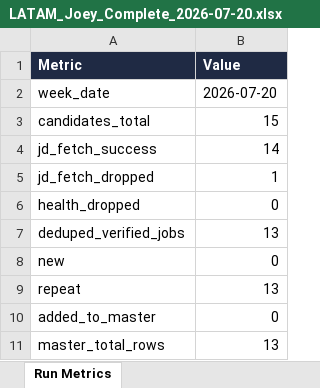
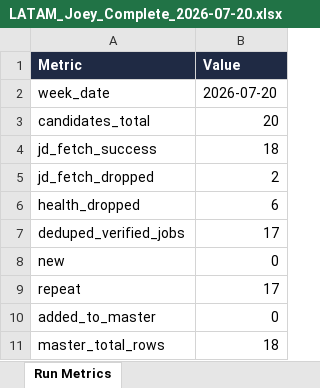
Before and after one commit to jojo-d-explorer/ai-automation-portfolio, an Excel workbook: results/joey/LATAM/Week_of_2026-07-20/LATAM_Joey_Complete_2026-07-20.xlsx, sheet Run Metrics, drawn as a sheet; values as stored, in another font and other column widths than the file's, no borders; the diff names each change by its address in the sheet, - before the commit and + after, or states it on an @@ line.

```diff
--- a/results/joey/LATAM/Week_of_2026-07-20/LATAM_Joey_Complete_2026-07-20.xlsx (sheet Run Metrics)
+++ b/results/joey/LATAM/Week_of_2026-07-20/LATAM_Joey_Complete_2026-07-20.xlsx (sheet Run Metrics)
-B3 (Value): 15
+B3 (Value): 20
-B4 (Value): 14
+B4 (Value): 18
-B5 (Value): 1
+B5 (Value): 2
-B6 (Value): 0
+B6 (Value): 6
-B7 (Value): 13
+B7 (Value): 17
-B9 (Value): 13
+B9 (Value): 17
-B11 (Value): 13
+B11 (Value): 18
```
Also changed, not shown: sheet Dropped (diagnostics), sheet Verified Jobs, results/joey/LATAM/Week_of_2026-07-20/Scored_LATAM_Joey_Complete_2026-07-20.xlsx, 16 other files.
